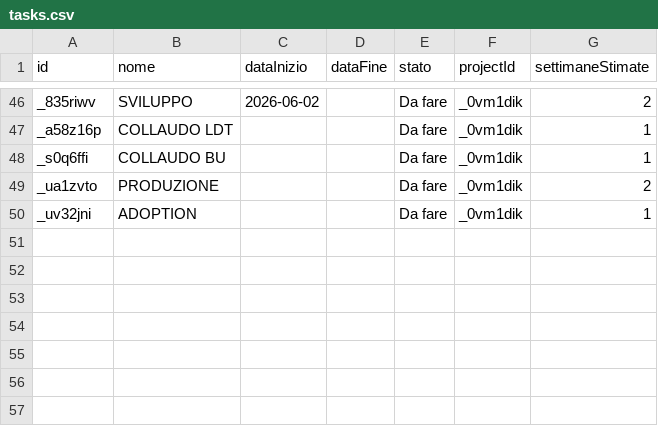
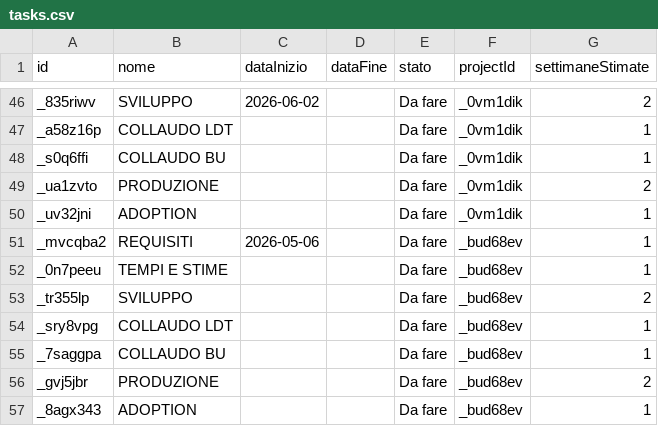
Before and after one commit to lodomenicobufi/luo-portfolio-access, a CSV file: data/tasks.csv, drawn as a sheet; only a part is shown, gaps mark what is left out; the diff names each change by its address in the sheet, - before the commit and + after, or states it on an @@ line.

Commit message:
Init tasks for project _bud68ev

```diff
--- a/data/tasks.csv
+++ b/data/tasks.csv
+row 51: _mvcqba2 | REQUISITI | 2026-05-06 |  | Da fare | _bud68ev | 1
+row 52: _0n7peeu | TEMPI E STIME |  |  | Da fare | _bud68ev | 1
+row 53: _tr355lp | SVILUPPO |  |  | Da fare | _bud68ev | 2
+row 54: _sry8vpg | COLLAUDO LDT |  |  | Da fare | _bud68ev | 1
+row 55: _7saggpa | COLLAUDO BU |  |  | Da fare | _bud68ev | 1
+row 56: _gvj5jbr | PRODUZIONE |  |  | Da fare | _bud68ev | 2
+row 57: _8agx343 | ADOPTION |  |  | Da fare | _bud68ev | 1
```
